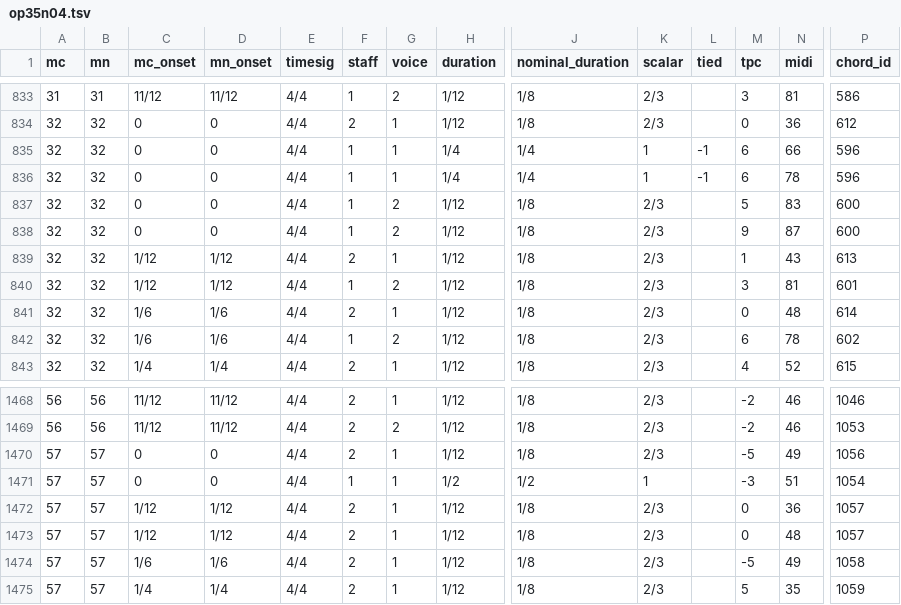
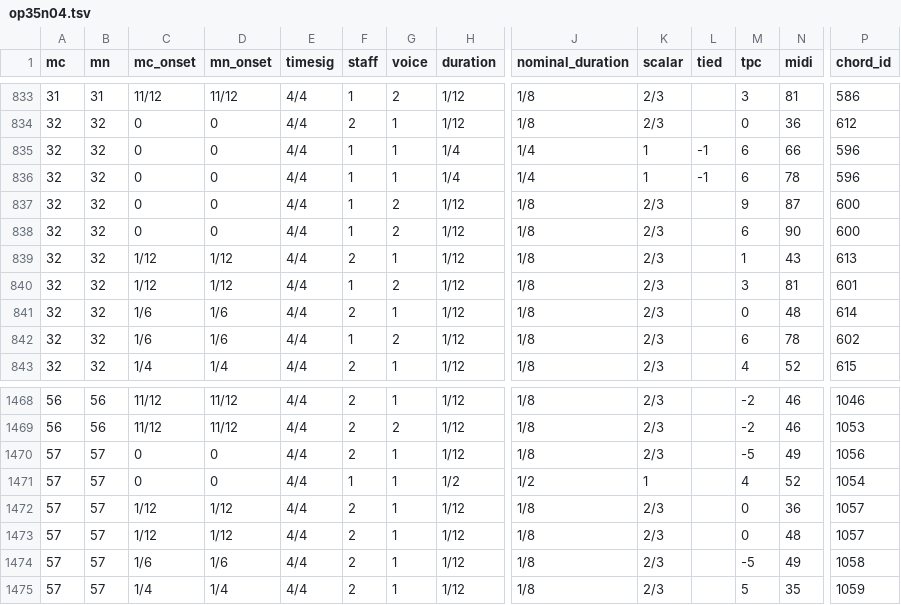
Before and after one commit to DCMLab/medtner_tales, a TSV file: notes/op35n04.tsv, drawn as a sheet; only a part is shown, gaps mark what is left out; removed rows and columns are numbered as before the commit, all else as after; rows hold the shown columns only; the diff names each change by its address in the sheet, - before the commit and + after, or states it on an @@ line.

```diff
--- a/notes/op35n04.tsv
+++ b/notes/op35n04.tsv
-row 837: 32 | 32 | 0 | 0 | 4/4 | 1 | 2 | 1/12 | 1/8 | 2/3 |  | 5 | 83 | 600
+row 838: 32 | 32 | 0 | 0 | 4/4 | 1 | 2 | 1/12 | 1/8 | 2/3 |  | 6 | 90 | 600
-M1471 (tpc): -3
+M1471 (tpc): 4
-N1471 (midi): 51
+N1471 (midi): 52
```
Also changed, not shown: harmonies/op35n04.tsv, measures/op35n04.tsv, 2 other files.
